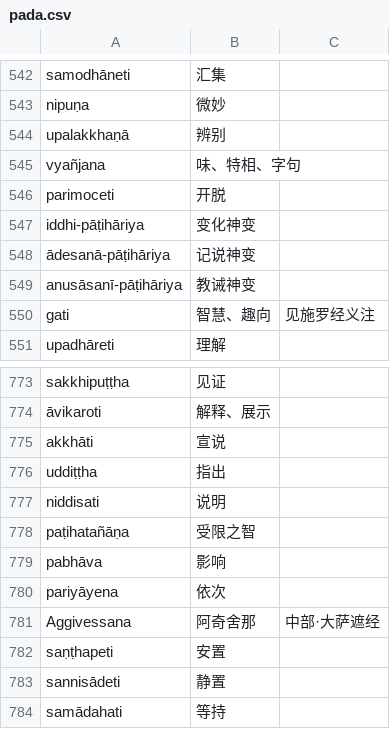
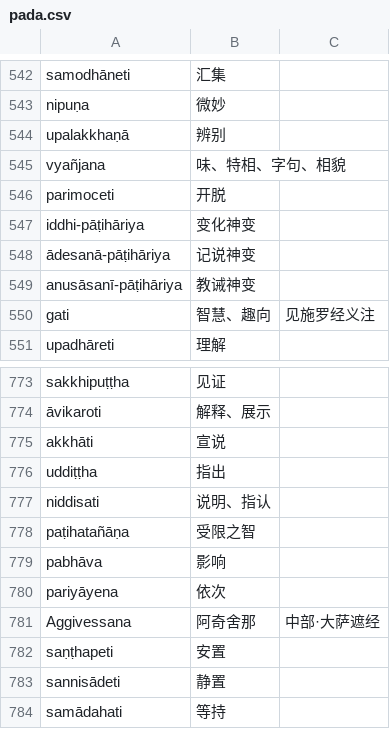
Before and after one commit to jhintr/nirutti, a CSV file: pada.csv, drawn as a sheet; only a part is shown, gaps mark what is left out; the diff covers the shown part only.

```diff
--- a/pada.csv
+++ b/pada.csv
@@ -544,3 +544,3 @@ nipuṇa,微妙,
 upalakkhaṇā,辨别,
-vyañjana,味、特相、字句,
+vyañjana,味、特相、字句、相貌,
 parimoceti,开脱,
@@ -776,3 +776,3 @@ akkhāti,宣说,
 uddiṭṭha,指出,
-niddisati,说明,
+niddisati,说明、指认,
 paṭihatañāṇa,受限之智,
```
Also changed, not shown: 21 added rows and 1 edited cell elsewhere in this file.
